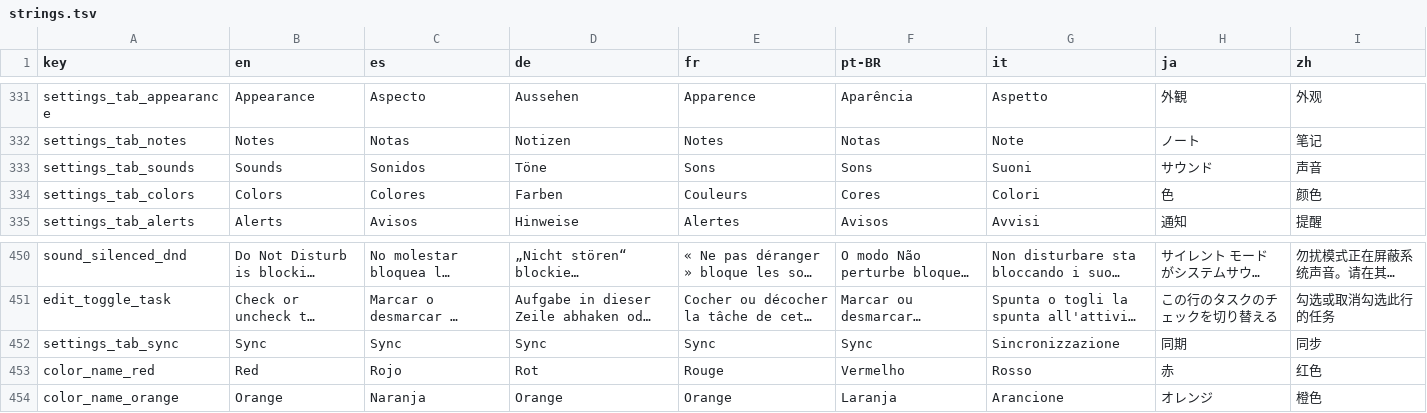
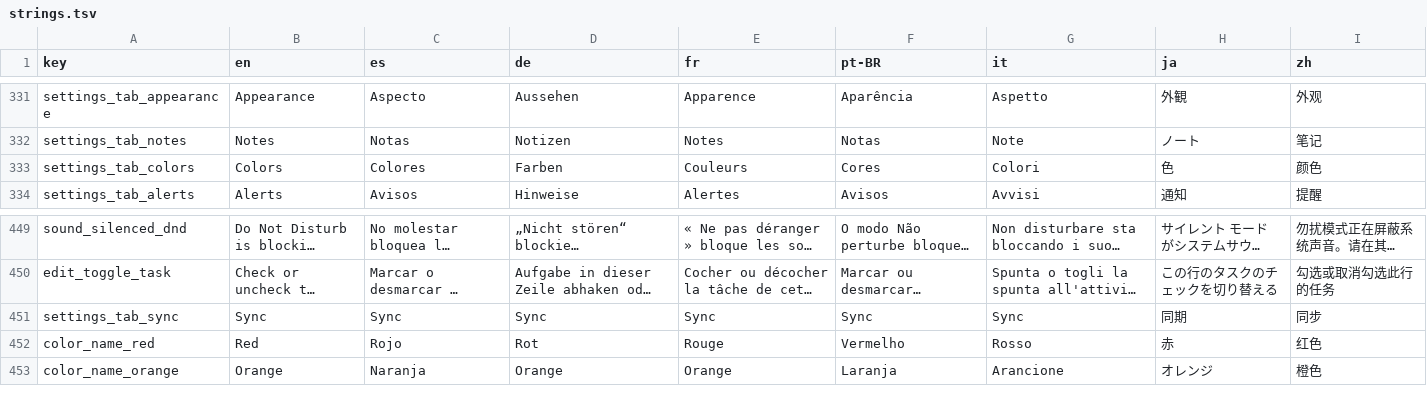
Before and after one commit to NachoPola16/aldune, a TSV file: android/strings.tsv, drawn as a sheet; only a part is shown, gaps mark what is left out; long unchanged cells end in …; removed rows and columns are numbered as before the commit, all else as after; the diff names each change by its address in the sheet, - before the commit and + after, or states it on an @@ line.

Commit message:
Android: tag headers drag also moves the no-tag group and does not bounce back on drop; sounds live in the Alerts tab (six tabs again)

```diff
--- a/android/strings.tsv
+++ b/android/strings.tsv
-row 333: settings_tab_sounds | Sounds | Sonidos | Töne | Sons | Sons | Suoni | サウンド | 声音
-G451 (it): Sincronizzazione
+G451 (it): Sync
```
Also changed, not shown: 15 other files.
